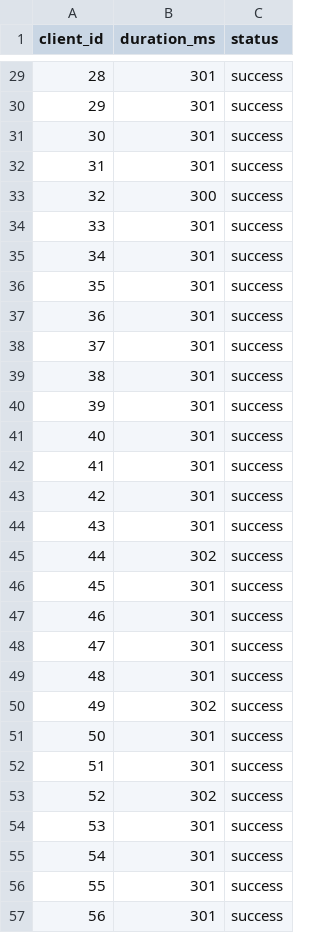
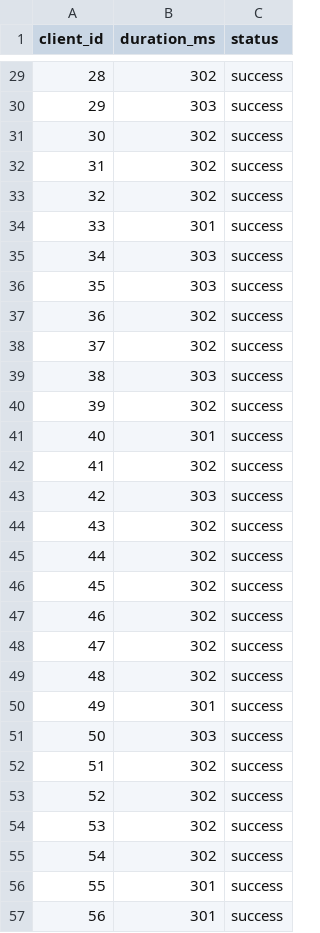
Before and after one commit to Zman000/load-balancer, a CSV file: plots/benchmark_results.csv, drawn as a sheet; only a part is shown, gaps mark what is left out; the diff covers the shown part only.

```diff
--- a/plots/benchmark_results.csv
+++ b/plots/benchmark_results.csv
@@ -29,28 +29,28 @@ client_id,duration_ms,status
-28,301,success
-29,301,success
-30,301,success
-31,301,success
-32,300,success
+28,302,success
+29,303,success
+30,302,success
+31,302,success
+32,302,success
 33,301,success
-34,301,success
-35,301,success
-36,301,success
-37,301,success
-38,301,success
-39,301,success
+34,303,success
+35,303,success
+36,302,success
+37,302,success
+38,303,success
+39,302,success
 40,301,success
-41,301,success
-42,301,success
-43,301,success
+41,302,success
+42,303,success
+43,302,success
 44,302,success
-45,301,success
-46,301,success
-47,301,success
-48,301,success
-49,302,success
-50,301,success
-51,301,success
+45,302,success
+46,302,success
+47,302,success
+48,302,success
+49,301,success
+50,303,success
+51,302,success
 52,302,success
-53,301,success
-54,301,success
+53,302,success
+54,302,success
 55,301,success
```
Also changed, not shown: 1 added row, 1 removed row and 60 edited cells elsewhere in this file, 3 other files.
